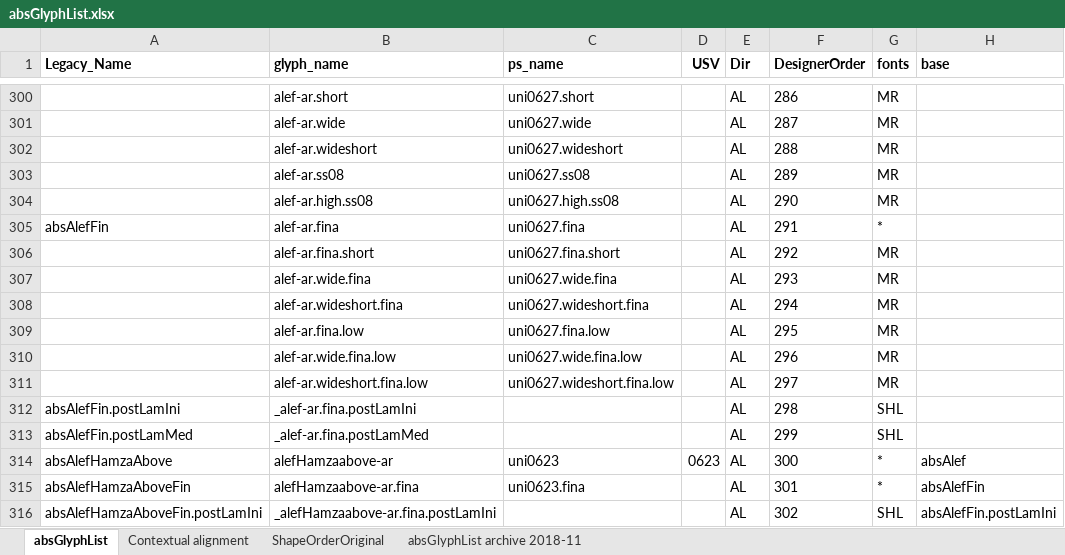
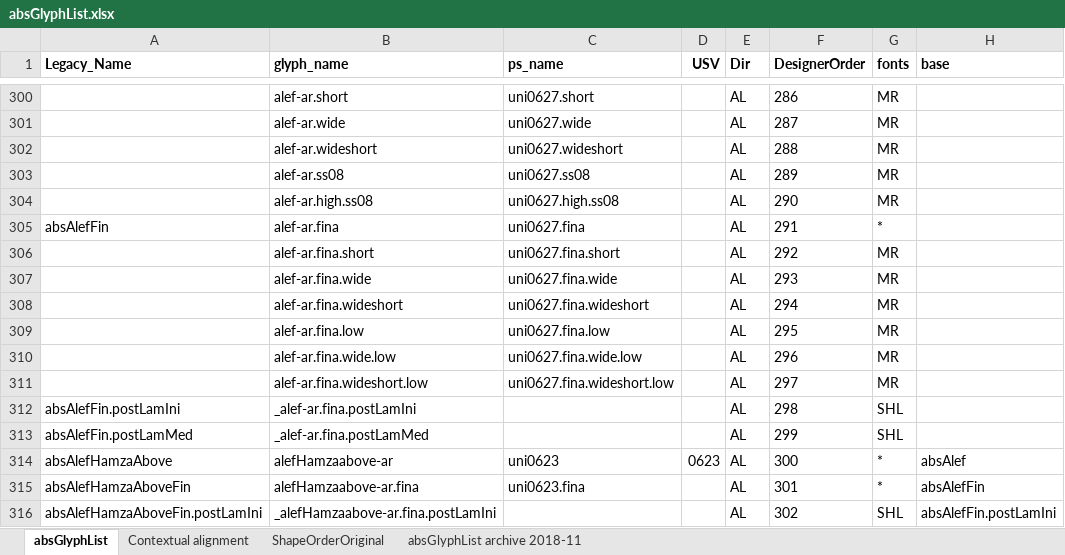
Before and after one commit to silnrsi/font-arab-tools, an Excel workbook: absGlyphList/absGlyphList.xlsx, sheet absGlyphList, drawn as a sheet; only a part is shown, gaps mark what is left out; values as stored, in another font and other column widths than the file's, no borders; charts and pictures not drawn; the diff names each change by its address in the sheet, - before the commit and + after, or states it on an @@ line.

Commit message:
Rename 4 glyphs to match current pattern of suffixes.

```diff
--- a/absGlyphList/absGlyphList.xlsx (sheet absGlyphList)
+++ b/absGlyphList/absGlyphList.xlsx (sheet absGlyphList)
-B307 (glyph_name): alef-ar.wide.fina
+B307 (glyph_name): alef-ar.fina.wide
-C307 (ps_name): uni0627.wide.fina
+C307 (ps_name): uni0627.fina.wide
-B308 (glyph_name): alef-ar.wideshort.fina
+B308 (glyph_name): alef-ar.fina.wideshort
-C308 (ps_name): uni0627.wideshort.fina
+C308 (ps_name): uni0627.fina.wideshort
-B310 (glyph_name): alef-ar.wide.fina.low
+B310 (glyph_name): alef-ar.fina.wide.low
-C310 (ps_name): uni0627.wide.fina.low
+C310 (ps_name): uni0627.fina.wide.low
-B311 (glyph_name): alef-ar.wideshort.fina.low
+B311 (glyph_name): alef-ar.fina.wideshort.low
-C311 (ps_name): uni0627.wideshort.fina.low
+C311 (ps_name): uni0627.fina.wideshort.low
```
Also changed, not shown: 1 other file.
